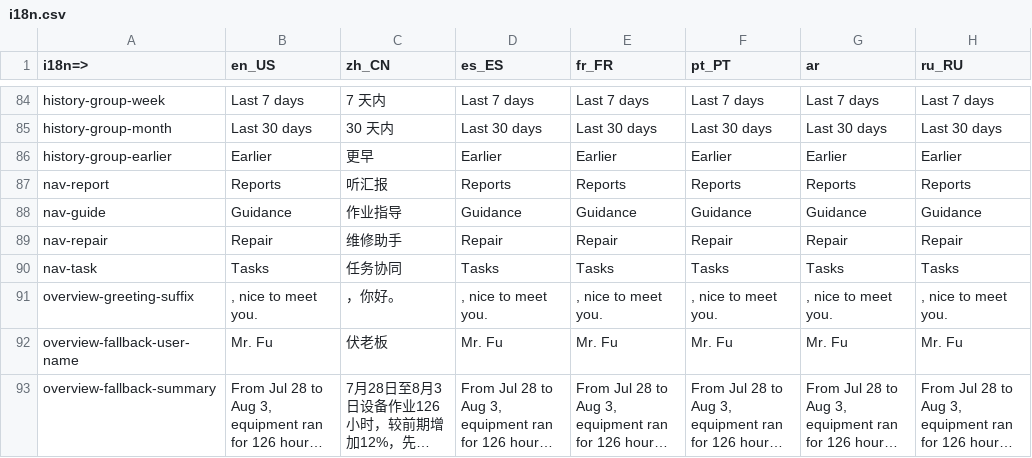
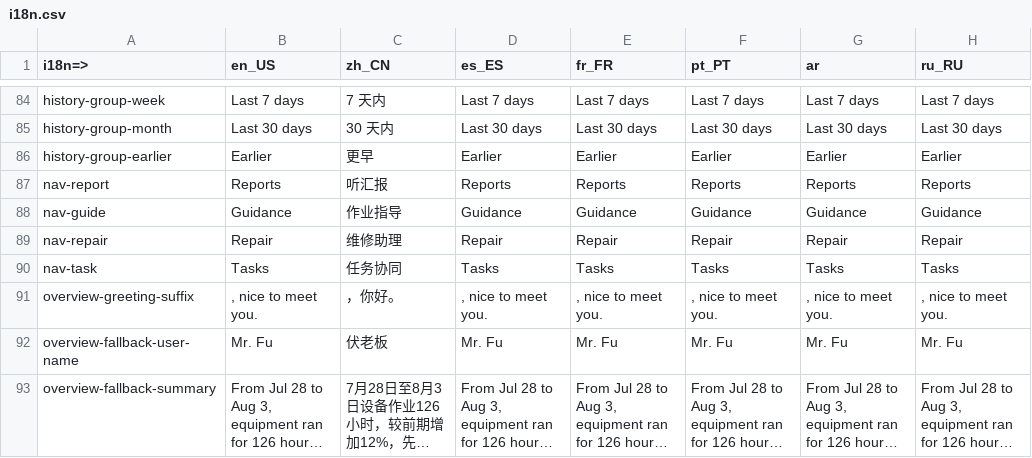
Before and after one commit to newlux/sanvist-ai-chatbox-vue3, a CSV file: i18n/i18n.csv, drawn as a sheet; only a part is shown, gaps mark what is left out; long unchanged cells end in …; the diff names each change by its address in the sheet, - before the commit and + after, or states it on an @@ line.

```diff
--- a/i18n/i18n.csv
+++ b/i18n/i18n.csv
-C89 (zh_CN): 维修助手
+C89 (zh_CN): 维修助理
```
Also changed, not shown: 13 other files.
